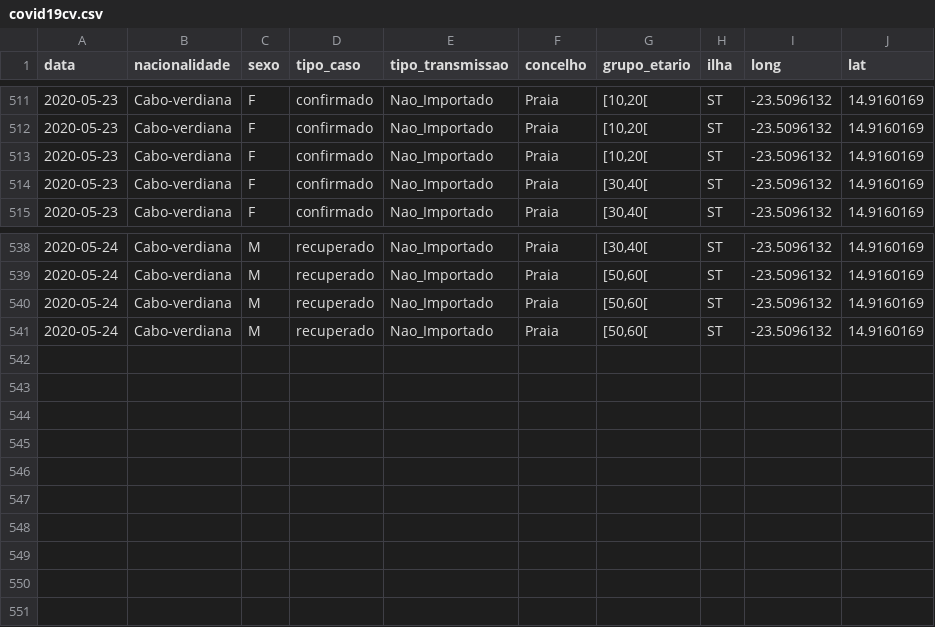
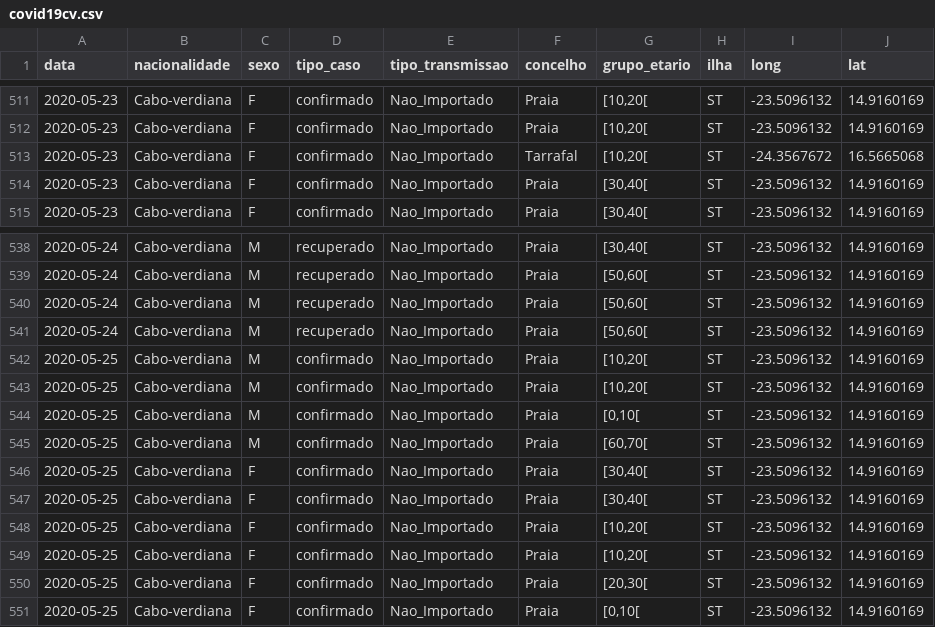
Before and after one commit to marovski/covid19cvdata, a CSV file: data-raw/csv/covid19cv.csv, drawn as a sheet; only a part is shown, gaps mark what is left out.

Commit message:
Update cv data

```diff
--- a/data-raw/csv/covid19cv.csv
+++ b/data-raw/csv/covid19cv.csv
@@ -512,3 +512,3 @@
 2020-05-23,"Cabo-verdiana","F","confirmado","Nao_Importado","Praia","[10,20[","ST",-23.5096132,14.9160169
-2020-05-23,"Cabo-verdiana","F","confirmado","Nao_Importado","Praia","[10,20[","ST",-23.5096132,14.9160169
+2020-05-23,"Cabo-verdiana","F","confirmado","Nao_Importado","Tarrafal","[10,20[","ST",-24.3567672,16.5665068
 2020-05-23,"Cabo-verdiana","F","confirmado","Nao_Importado","Praia","[30,40[","ST",-23.5096132,14.9160169
@@ -541 +541,11 @@
 2020-05-24,"Cabo-verdiana","M","recuperado","Nao_Importado","Praia","[50,60[","ST",-23.5096132,14.9160169
+2020-05-25,"Cabo-verdiana","M","confirmado","Nao_Importado","Praia","[10,20[","ST",-23.5096132,14.9160169
+2020-05-25,"Cabo-verdiana","M","confirmado","Nao_Importado","Praia","[10,20[","ST",-23.5096132,14.9160169
+2020-05-25,"Cabo-verdiana","M","confirmado","Nao_Importado","Praia","[0,10[","ST",-23.5096132,14.9160169
+2020-05-25,"Cabo-verdiana","M","confirmado","Nao_Importado","Praia","[60,70[","ST",-23.5096132,14.9160169
+2020-05-25,"Cabo-verdiana","F","confirmado","Nao_Importado","Praia","[30,40[","ST",-23.5096132,14.9160169
+2020-05-25,"Cabo-verdiana","F","confirmado","Nao_Importado","Praia","[30,40[","ST",-23.5096132,14.9160169
+2020-05-25,"Cabo-verdiana","F","confirmado","Nao_Importado","Praia","[10,20[","ST",-23.5096132,14.9160169
+2020-05-25,"Cabo-verdiana","F","confirmado","Nao_Importado","Praia","[10,20[","ST",-23.5096132,14.9160169
+2020-05-25,"Cabo-verdiana","F","confirmado","Nao_Importado","Praia","[20,30[","ST",-23.5096132,14.9160169
+2020-05-25,"Cabo-verdiana","F","confirmado","Nao_Importado","Praia","[0,10[","ST",-23.5096132,14.9160169
```
Also changed, not shown: 4 other files.
